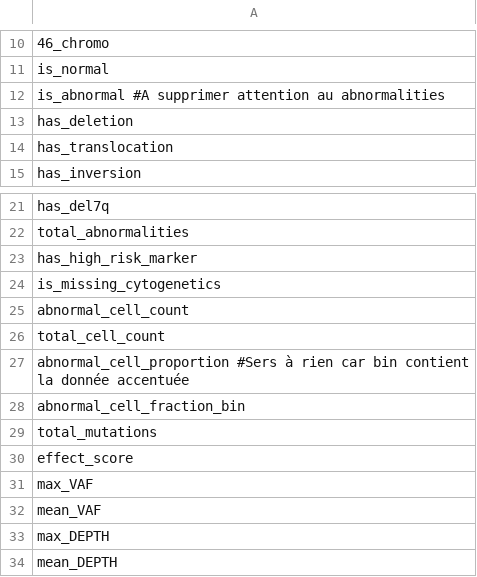
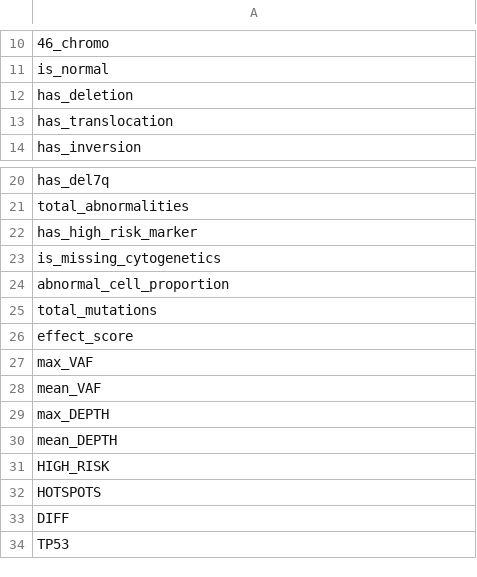
Before and after one commit to AloisECN/QRT_Leucemie, a CSV file: features.csv, drawn as a sheet; only a part is shown, gaps mark what is left out; the shorter side is filled out with more unchanged rows; removed rows and columns are numbered as before the commit, all else as after; the diff names each change by its address in the sheet, - before the commit and + after, or states it on an @@ line.

```diff
--- a/features.csv
+++ b/features.csv
-row 12: is_abnormal #A supprimer attention au abnormalities
-A24: abnormal_cell_count
+A24: abnormal_cell_proportion
-row 26: total_cell_count
-row 27: abnormal_cell_proportion #Sers à rien car bin contient la donnée accentuée
-row 28: abnormal_cell_fraction_bin
```
Also changed, not shown: 7 other files.
